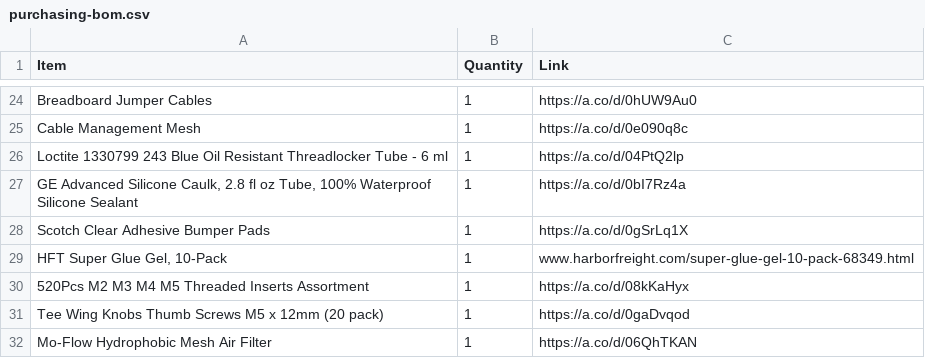
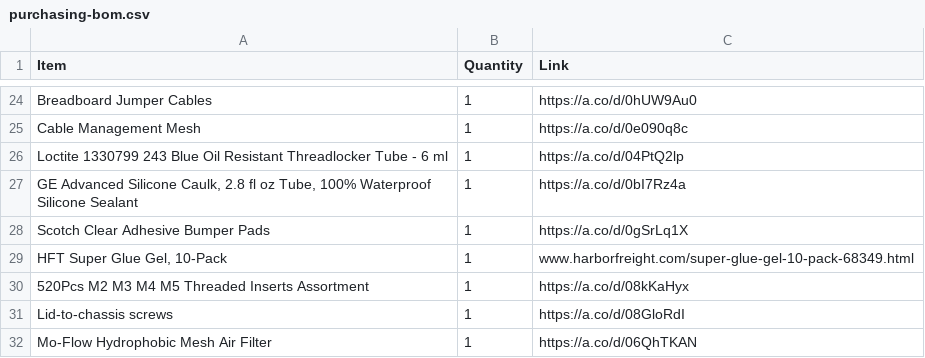
Before and after one commit to Robiswell/Euler_Rover_2026, a CSV file: docs/purchasing-bom.csv, drawn as a sheet; only a part is shown, gaps mark what is left out.

Commit message:
docs: correct lid fastener BOM link

```diff
--- a/docs/purchasing-bom.csv
+++ b/docs/purchasing-bom.csv
@@ -30,3 +30,3 @@ Scotch Clear Adhesive Bumper Pads,1,https://a.co/d/0gSrLq1X
 520Pcs M2 M3 M4 M5 Threaded Inserts Assortment,1,https://a.co/d/08kKaHyx
-Tee Wing Knobs Thumb Screws M5 x 12mm (20 pack),1,https://a.co/d/0gaDvqod
+Lid-to-chassis screws,1,https://a.co/d/08GloRdI
 Mo-Flow Hydrophobic Mesh Air Filter,1,https://a.co/d/06QhTKAN
```
Also changed, not shown: 1 other file.
